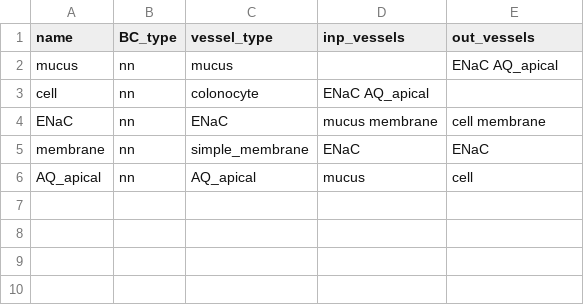
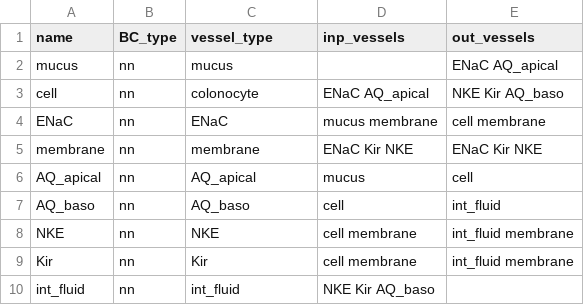
Before and after one commit to jmdowrick/Colon_fluid_transport_FTU, a CSV file: CA_colon_FTU/resources/colon_FTU_vessel_array.csv, drawn as a sheet.

```diff
--- a/CA_colon_FTU/resources/colon_FTU_vessel_array.csv
+++ b/CA_colon_FTU/resources/colon_FTU_vessel_array.csv
@@ -2,5 +2,9 @@ name,BC_type,vessel_type,inp_vessels,out_vessels
 mucus,nn,mucus,,ENaC AQ_apical
-cell,nn,colonocyte,ENaC AQ_apical,
+cell,nn,colonocyte,ENaC AQ_apical ,NKE Kir AQ_baso
 ENaC,nn,ENaC,mucus membrane,cell membrane
-membrane,nn,simple_membrane,ENaC,ENaC
+membrane,nn,membrane,ENaC Kir NKE,ENaC Kir NKE
 AQ_apical,nn,AQ_apical,mucus,cell
+AQ_baso,nn,AQ_baso,cell,int_fluid
+NKE,nn,NKE,cell membrane,int_fluid membrane
+Kir,nn,Kir,cell membrane,int_fluid membrane
+int_fluid,nn,int_fluid,NKE Kir AQ_baso,""
```
Also changed, not shown: CA_colon_FTU/generated_models/colon_FTU/colon_FTU_parameters.csv, 9 other files.
